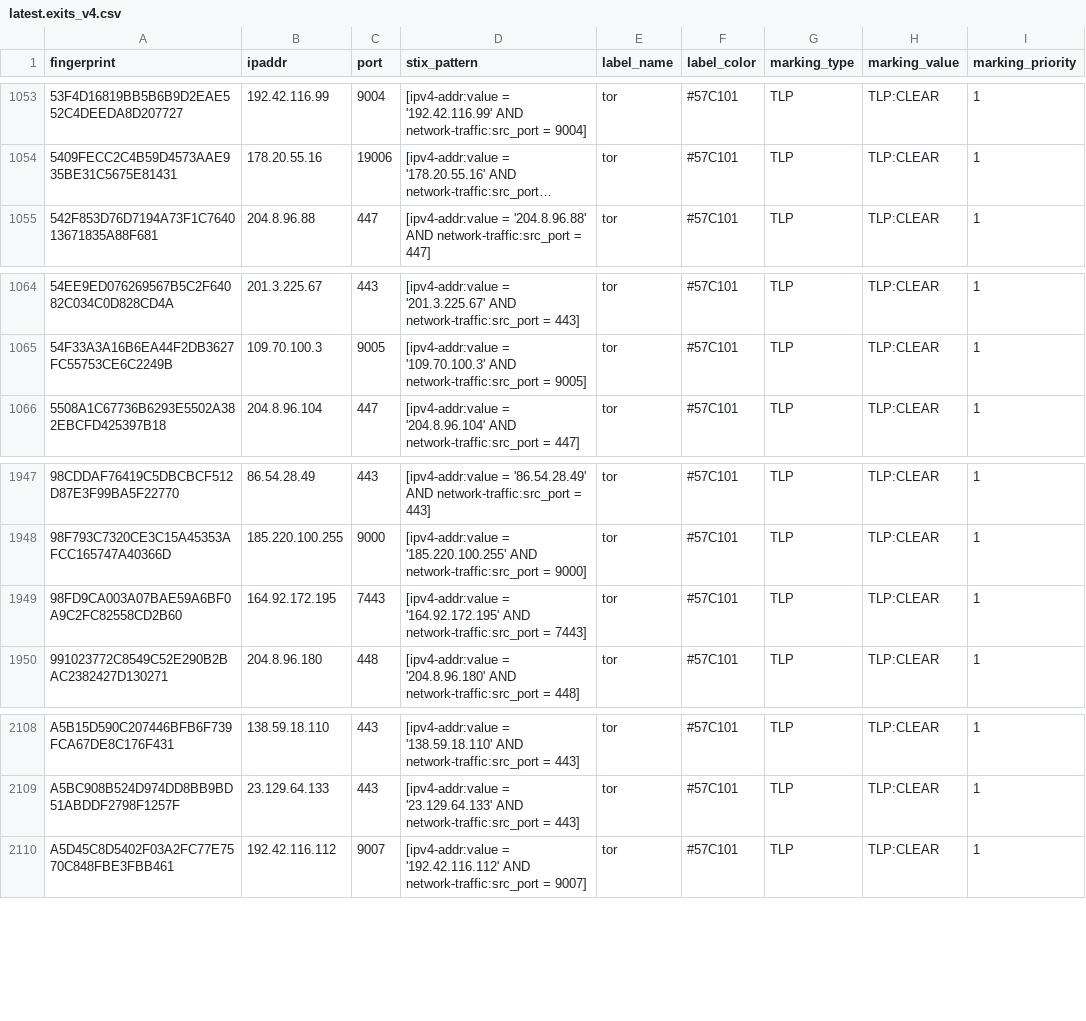
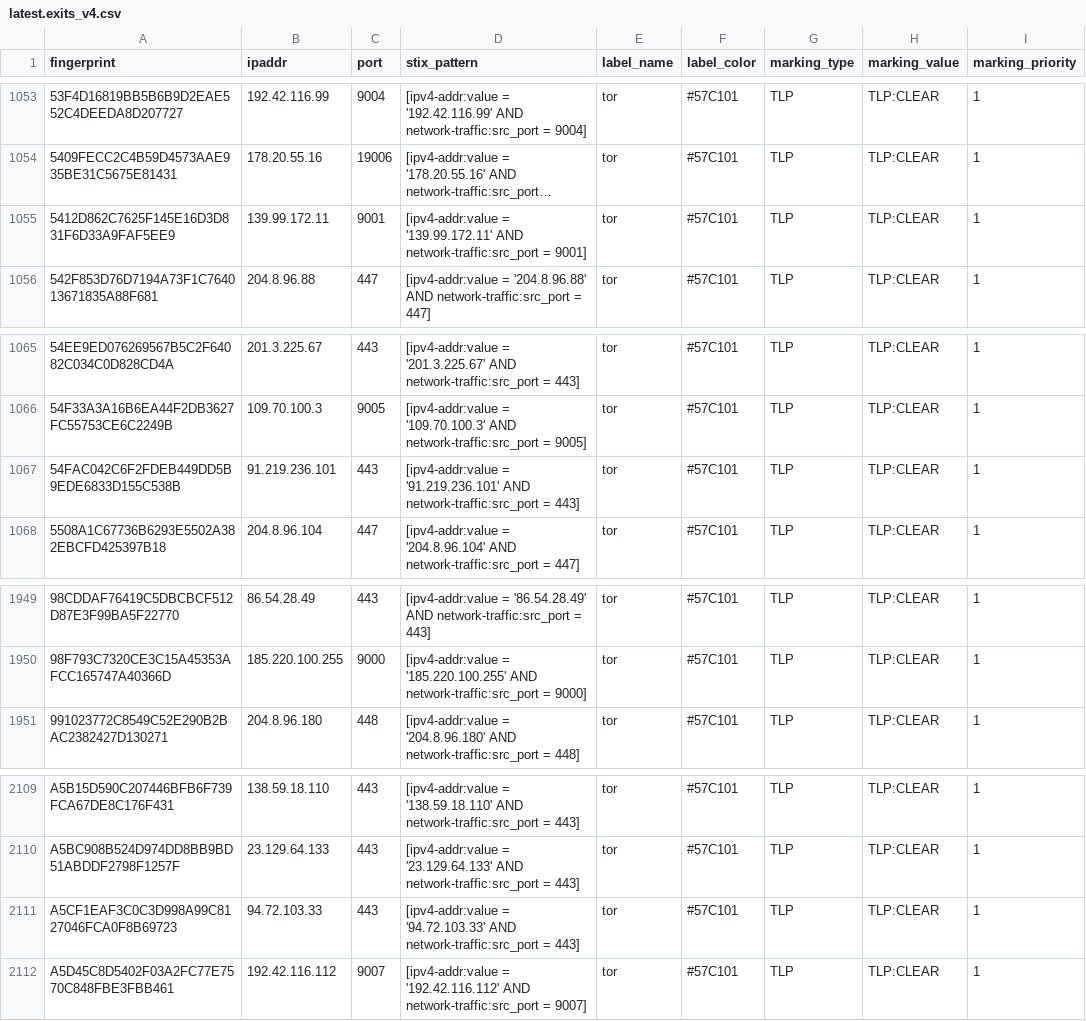
Before and after one commit to DreadFog/tor_csv_feed_opencti, a CSV file: latest.exits_v4.csv, drawn as a sheet; only a part is shown, gaps mark what is left out; long unchanged cells end in …; removed rows and columns are numbered as before the commit, all else as after; the diff names each change by its address in the sheet, - before the commit and + after, or states it on an @@ line.

```diff
--- a/latest.exits_v4.csv
+++ b/latest.exits_v4.csv
+row 1055: 5412D862C7625F145E16D3D831F6D33A9FAF5EE9 | 139.99.172.11 | 9001 | [ipv4-addr:value = '139.99.172.11' AND network-traffic:src_port = 9001] | tor | #57C101 | TLP | TLP:CLEAR | 1
+row 1067: 54FAC042C6F2FDEB449DD5B9EDE6833D155C538B | 91.219.236.101 | 443 | [ipv4-addr:value = '91.219.236.101' AND network-traffic:src_port = 443] | tor | #57C101 | TLP | TLP:CLEAR | 1
-row 1949: 98FD9CA003A07BAE59A6BF0A9C2FC82558CD2B60 | 164.92.172.195 | 7443 | [ipv4-addr:value = '164.92.172.195' AND network-traffic:src_port = 7443] | tor | #57C101 | TLP | TLP:CLEAR | 1
+row 2111: A5CF1EAF3C0C3D998A99C8127046FCA0F8B69723 | 94.72.103.33 | 443 | [ipv4-addr:value = '94.72.103.33' AND network-traffic:src_port = 443] | tor | #57C101 | TLP | TLP:CLEAR | 1
```
Also changed, not shown: latest.all_v6.csv, latest.exits_v6.csv, 3 other files.
